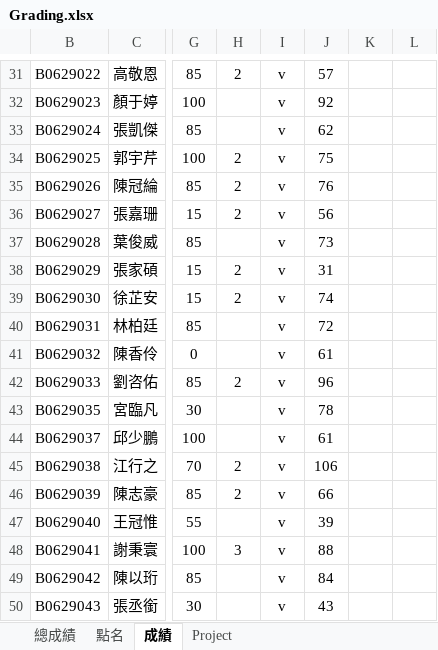
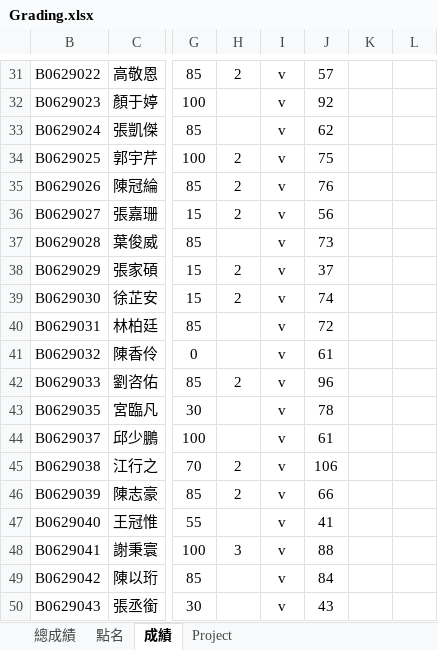
Before and after one commit to icechewei/webpage, an Excel workbook: files/OS2019Autumn/Grading.xlsx, sheet 成績, drawn as a sheet; only a part is shown, gaps mark what is left out; values as stored, in another font and other column widths than the file's, no borders; the diff names each change by its address in the sheet, - before the commit and + after, or states it on an @@ line.

```diff
--- a/files/OS2019Autumn/Grading.xlsx (sheet 成績)
+++ b/files/OS2019Autumn/Grading.xlsx (sheet 成績)
-J38: 31
+J38: 37
-J47: 39
+J47: 41
```
Also changed, not shown: sheet 總成績.
